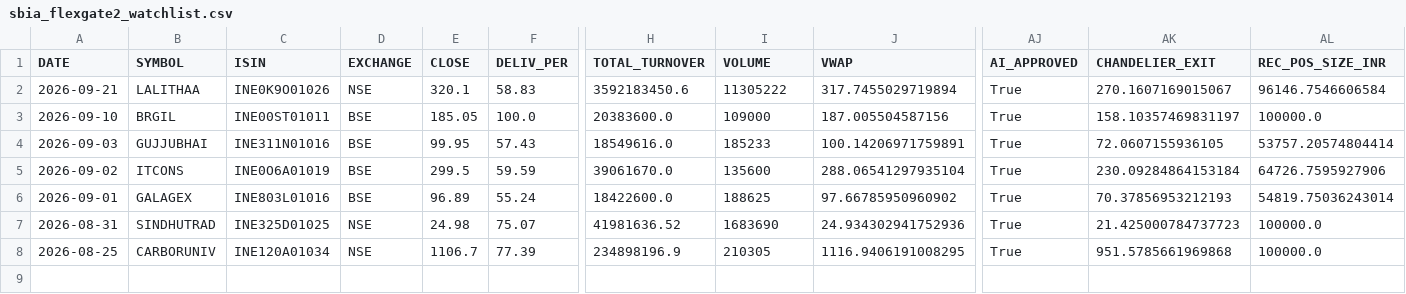
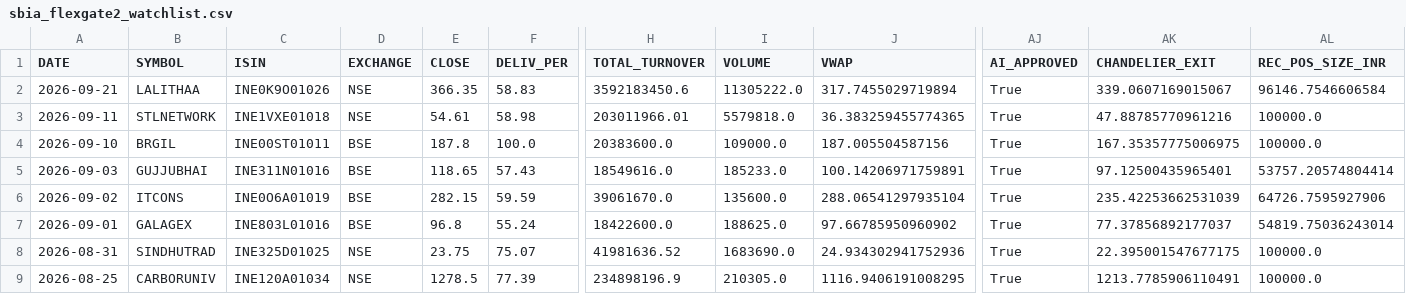
Before and after one commit to canvachaad-cell/Pro-spike, a CSV file: data/sbia_flexgate2_watchlist.csv, drawn as a sheet; only a part is shown, gaps mark what is left out; addresses are those after the commit; rows hold the shown columns only; the diff names each change by its address in the sheet, - before the commit and + after, or states it on an @@ line.

```diff
--- a/data/sbia_flexgate2_watchlist.csv
+++ b/data/sbia_flexgate2_watchlist.csv
-E2 (CLOSE): 320.1
+E2 (CLOSE): 366.35
-I2 (VOLUME): 11305222
+I2 (VOLUME): 11305222.0
-AK2 (CHANDELIER_EXIT): 270.1607169015067
+AK2 (CHANDELIER_EXIT): 339.0607169015067
+row 3: 2026-09-11 | STLNETWORK | INE1VXE01018 | NSE | 54.61 | 58.98 | 203011966.01 | 5579818.0 | 36.383259455774365 | True | 47.88785770961216 | 100000.0
-E4 (CLOSE): 185.05
+E4 (CLOSE): 187.8
-I4 (VOLUME): 109000
+I4 (VOLUME): 109000.0
-AK4 (CHANDELIER_EXIT): 158.10357469831197
+AK4 (CHANDELIER_EXIT): 167.35357775006975
-E5 (CLOSE): 99.95
+E5 (CLOSE): 118.65
-I5 (VOLUME): 185233
+I5 (VOLUME): 185233.0
-AK5 (CHANDELIER_EXIT): 72.0607155936105
+AK5 (CHANDELIER_EXIT): 97.12500435965401
-E6 (CLOSE): 299.5
+E6 (CLOSE): 282.15
-I6 (VOLUME): 135600
+I6 (VOLUME): 135600.0
-AK6 (CHANDELIER_EXIT): 230.09284864153184
+AK6 (CHANDELIER_EXIT): 235.42253662531039
-E7 (CLOSE): 96.89
+E7 (CLOSE): 96.8
-I7 (VOLUME): 188625
+I7 (VOLUME): 188625.0
-AK7 (CHANDELIER_EXIT): 70.37856953212193
+AK7 (CHANDELIER_EXIT): 77.37856892177037
-E8 (CLOSE): 24.98
+E8 (CLOSE): 23.75
-I8 (VOLUME): 1683690
+I8 (VOLUME): 1683690.0
-AK8 (CHANDELIER_EXIT): 21.425000784737723
+AK8 (CHANDELIER_EXIT): 22.395001547677175
-E9 (CLOSE): 1106.7
+E9 (CLOSE): 1278.5
-I9 (VOLUME): 210305
+I9 (VOLUME): 210305.0
-AK9 (CHANDELIER_EXIT): 951.5785661969868
+AK9 (CHANDELIER_EXIT): 1213.7785906110491
```
Also changed, not shown: data/legacy_watchlist.csv, data/sbia_alpha_watchlist.csv, 9 other files.
